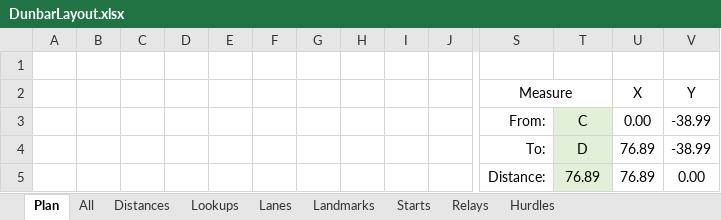
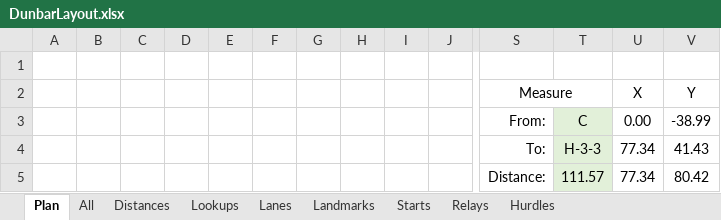
Before and after one commit to ryde-athletics/track-markings, an Excel workbook: DunbarLayout.xlsx, sheet Plan, drawn as a sheet; only a part is shown, gaps mark what is left out; values as stored, in another font and other column widths than the file's, no borders; charts and pictures not drawn; removed rows and columns are numbered as before the commit, all else as after; rows hold the shown columns only; the diff names each change by its address in the sheet, - before the commit and + after, or states it on an @@ line.

```diff
--- a/DunbarLayout.xlsx (sheet Plan)
+++ b/DunbarLayout.xlsx (sheet Plan)
-row 4:  |  |  |  |  |  |  |  |  |  | To: | D | 76.89 | -38.99
-row 5:  |  |  |  |  |  |  |  |  |  | Distance: | 76.89 | 76.89 | 0.00
+row 4:  |  |  |  |  |  |  |  |  |  | To: | H-3-3 | 77.34 | 41.43
+row 5:  |  |  |  |  |  |  |  |  |  | Distance: | 111.57 | 77.34 | 80.42
```
Also changed, not shown: charts or pictures, 4 other files.
